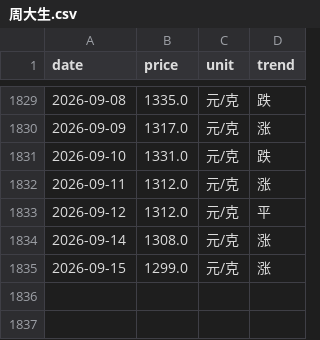
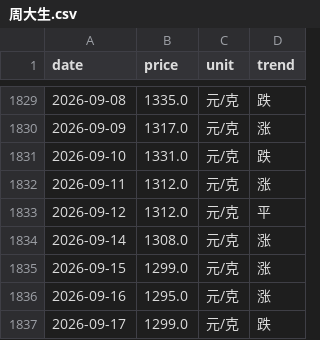
Before and after one commit to html5-cloud/gold-price, a CSV file: data/周大生.csv, drawn as a sheet; only a part is shown, gaps mark what is left out; the diff names each change by its address in the sheet, - before the commit and + after, or states it on an @@ line.

```diff
--- a/data/周大生.csv
+++ b/data/周大生.csv
+row 1836: 2026-09-16 | 1295.0 | 元/克 | 涨
+row 1837: 2026-09-17 | 1299.0 | 元/克 | 跌
```
Also changed, not shown: data/六福.csv, data/周六福.csv, 7 other files.
